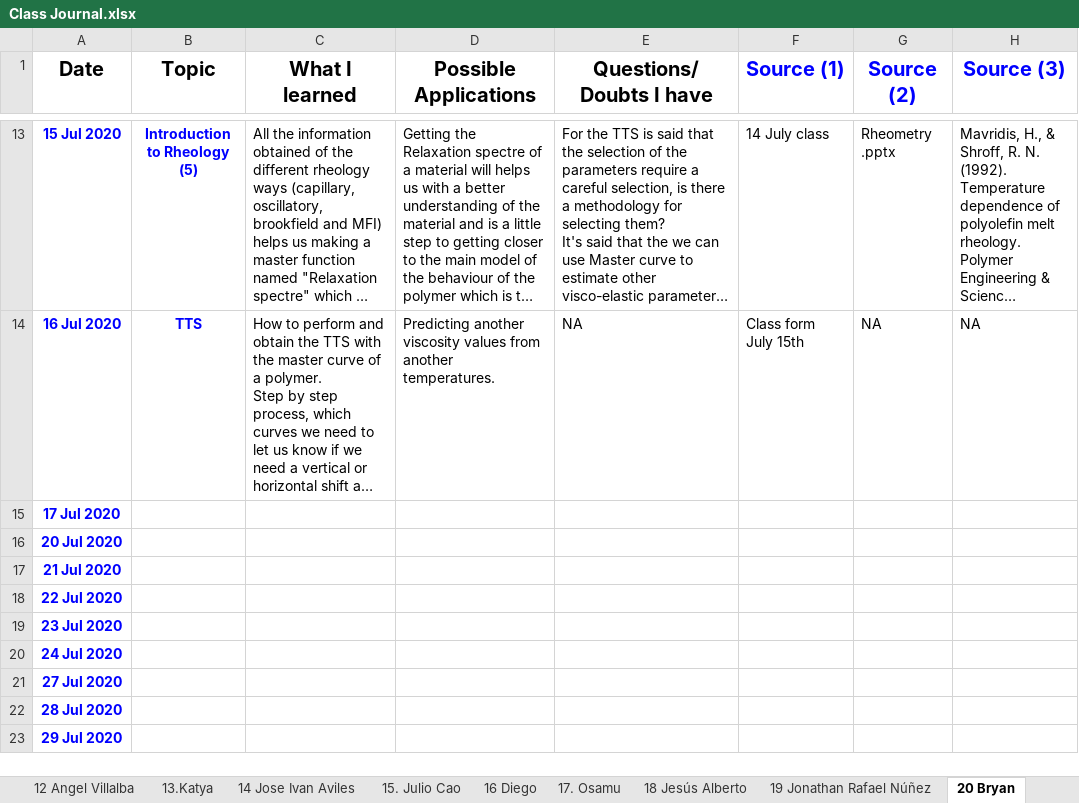
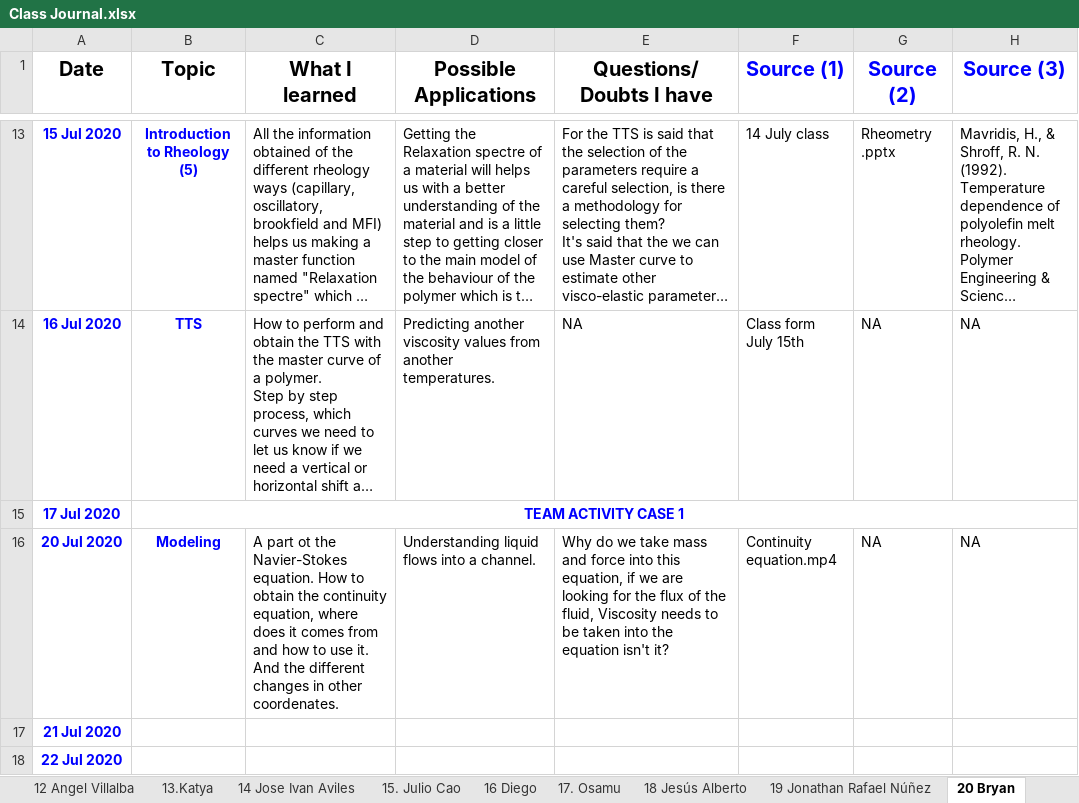
Before and after one commit to KiraSensei13/MNT_ITESM_courses, an Excel workbook: 3a.1.PlasticsAndCompositesEngineering/Class Journal.xlsx, sheet 20 Bryan, drawn as a sheet; only a part is shown, gaps mark what is left out; the shorter side is filled out with more unchanged rows; long unchanged cells end in …; values as stored, in another font and other column widths than the file's, no borders; charts and pictures not drawn; the diff names each change by its address in the sheet, - before the commit and + after, or states it on an @@ line.

```diff
--- a/3a.1.PlasticsAndCompositesEngineering/Class Journal.xlsx (sheet 20 Bryan)
+++ b/3a.1.PlasticsAndCompositesEngineering/Class Journal.xlsx (sheet 20 Bryan)
-B15 (Topic): (empty)
+B15 (Topic): TEAM ACTIVITY CASE 1
+B15:H15 merged
-B16 (Topic): (empty)
+B16 (Topic): Modeling
-C16 (What I learned): (empty)
+C16 (What I learned): A part ot the Navier-Stokes equation. How to obtain the continuity equation, where does it comes from and how to use it. And the different changes in other coordenates.
-D16 (Possible Applications): (empty)
+D16 (Possible Applications): Understanding liquid flows into a channel.
-E16 (Questions/Doubts I have): (empty)
+E16 (Questions/Doubts I have): Why do we take mass and force into this equation, if we are looking for the flux of the fluid, Viscosity needs to be taken into the equation isn't it?
-F16 (Source (1)): (empty)
+F16 (Source (1)): Continuity equation.mp4
-G16 (Source (2)): (empty)
+G16 (Source (2)): NA
-H16 (Source (3)): (empty)
+H16 (Source (3)): NA
```
Also changed, not shown: sheet 21 Juan, sheet 2 Javid, sheet 12 Angel Villalba, sheet 15. Julio Cao, sheet 19 Jonathan Rafael Núñez, sheet 17. Osamu, 6 more sheets, other sheet tabs, charts or pictures, 11 other files.
